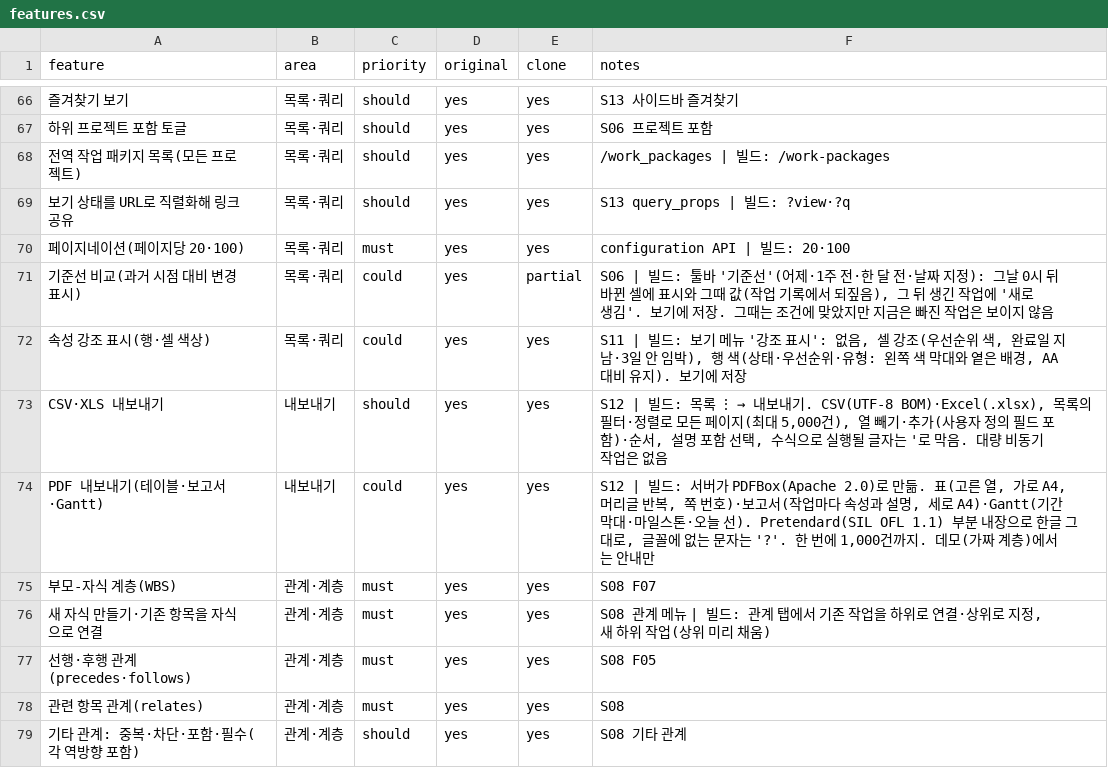
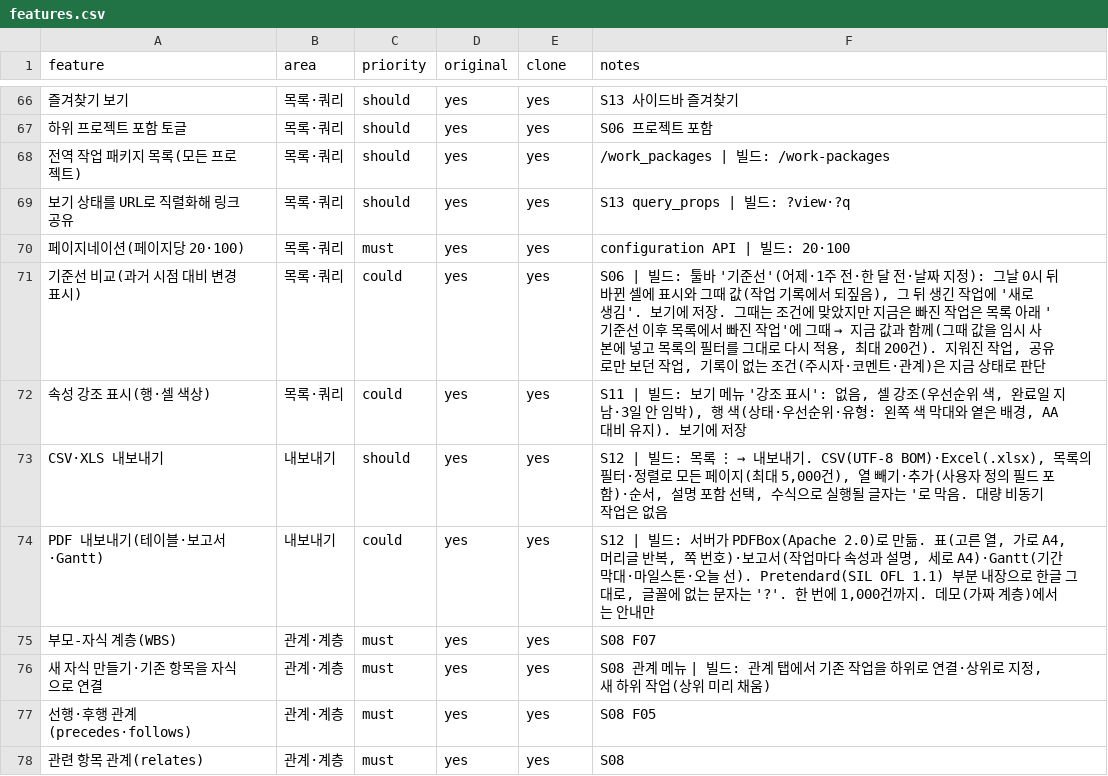
Before and after one commit to outlet13f/openPMS, a CSV file: replica/features.csv, drawn as a sheet; only a part is shown, gaps mark what is left out; the shorter side is filled out with more unchanged rows.

```diff
--- a/replica/features.csv
+++ b/replica/features.csv
@@ -70,3 +70,3 @@
 페이지네이션(페이지당 20·100),목록·쿼리,must,yes,yes,configuration API | 빌드: 20·100
-기준선 비교(과거 시점 대비 변경 표시),목록·쿼리,could,yes,partial,"S06 | 빌드: 툴바 '기준선'(어제·1주 전·한 달 전·날짜 지정): 그날 0시 뒤 바뀐 셀에 표시와 그때 값(작업 기록에서 되짚음), 그 뒤 생긴 작업에 '새로 생김'. 보기에 저장. 그때는 조건에 맞았지만 지금은 빠진 작업은 보이지 않음"
+기준선 비교(과거 시점 대비 변경 표시),목록·쿼리,could,yes,yes,"S06 | 빌드: 툴바 '기준선'(어제·1주 전·한 달 전·날짜 지정): 그날 0시 뒤 바뀐 셀에 표시와 그때 값(작업 기록에서 되짚음), 그 뒤 생긴 작업에 '새로 생김'. 보기에 저장. 그때는 조건에 맞았지만 지금은 빠진 작업은 목록 아래 '기준선 이후 목록에서 빠진 작업'에 그때 → 지금 값과 함께(그때 값을 임시 사본에 넣고 목록의 필터를 그대로 다시 적용, 최대 200건). 지워진 작업, 공유로만 보던 작업, 기록이 없는 조건(주시자·코멘트·관계)은 지금 상태로 판단"
 속성 강조 표시(행·셀 색상),목록·쿼리,could,yes,yes,"S11 | 빌드: 보기 메뉴 '강조 표시': 없음, 셀 강조(우선순위 색, 완료일 지남·3일 안 임박), 행 색(상태·우선순위·유형: 왼쪽 색 막대와 옅은 배경, AA 대비 유지). 보기에 저장"
```
Also changed, not shown: 12 other files.
